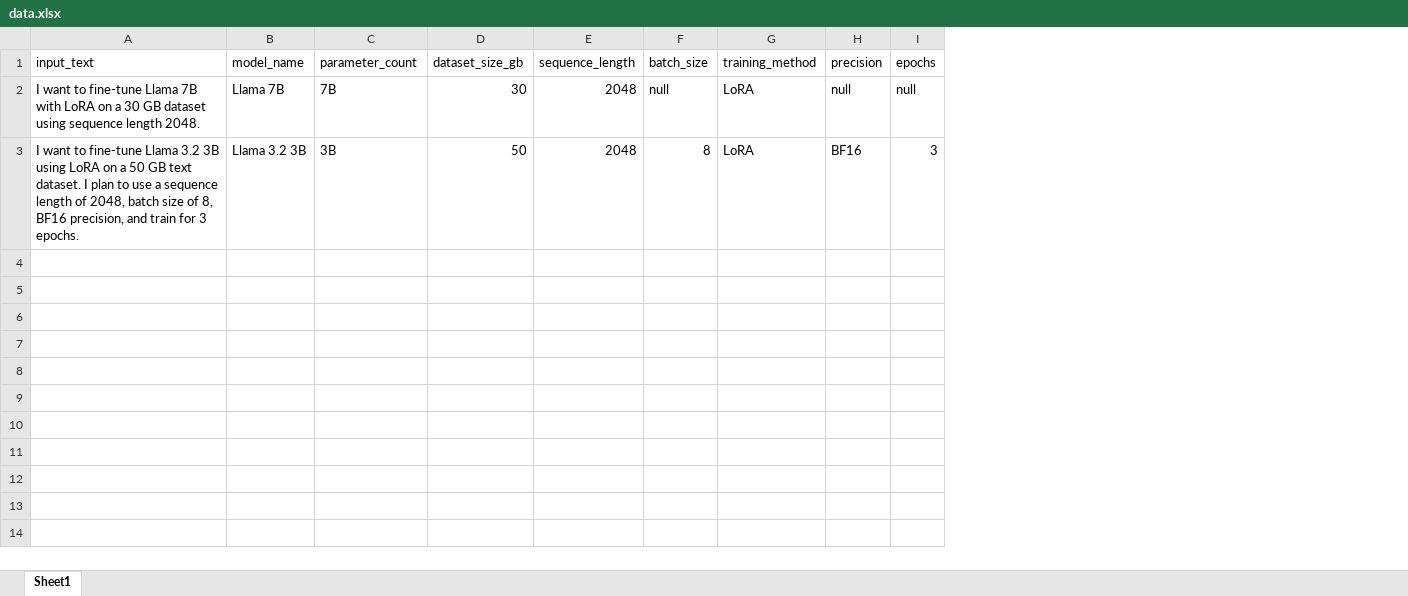
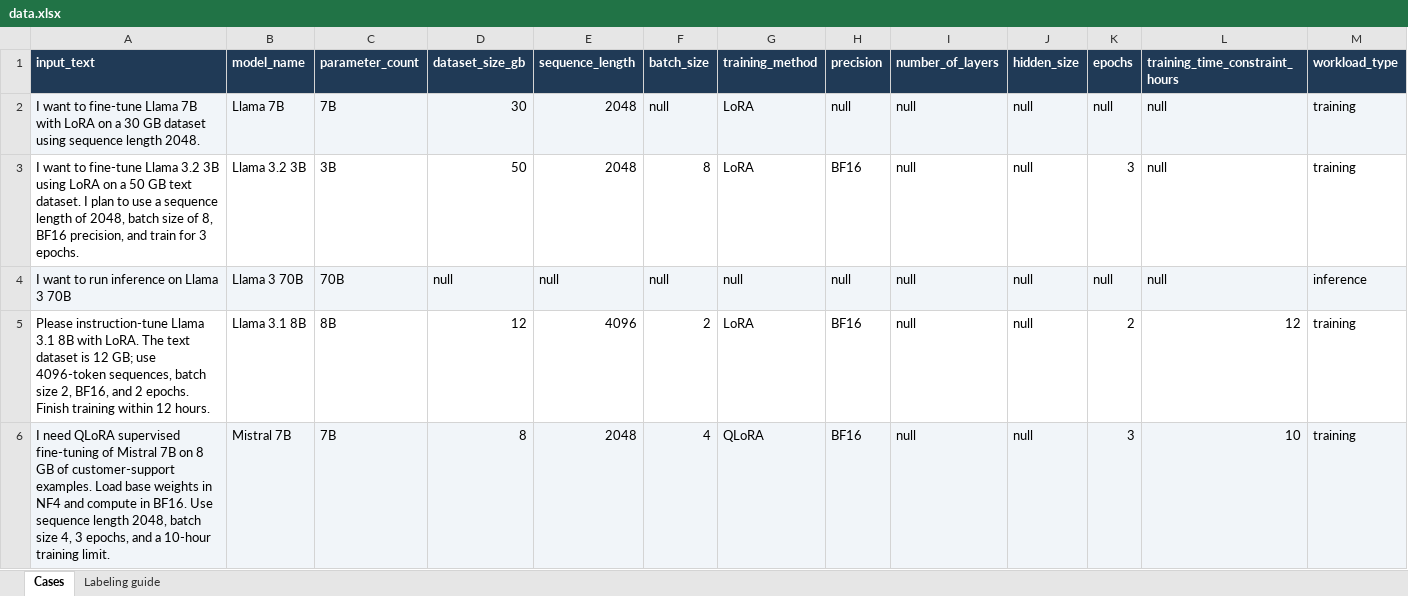
Before and after one commit to MuneebMuhammad/GPU-Broker, an Excel workbook: data/data.xlsx, sheet Cases, drawn as a sheet; only a part is shown; values as stored, in another font and other column widths than the file's, no borders; table styles not drawn; addresses are those after the commit; the diff covers the shown part only; the diff names each change by its address in the sheet, - before the commit and + after, or states it on an @@ line.

```diff
--- a/data/data.xlsx (sheet Cases)
+++ b/data/data.xlsx (sheet Cases)
-sheet tab: Sheet1
+sheet tab: Cases
+sheet tab: Labeling guide
+column I (number_of_layers), rows 2-3: null | null
+column J (hidden_size), rows 2-3: null | null
+column L (training_time_constraint_hours), rows 2-3: null | null
+column M (workload_type), rows 2-3: training | training
@@ A1:H1 fill: none → #203A56, bold: off → on, text colour: black → #FFFFFF @@
@@ K1 fill: none → #203A56, bold: off → on, text colour: black → #FFFFFF @@
-A2:H2 fill: none
+A2:H2 fill: #F1F5F9
-K2 fill: none
+K2 fill: #F1F5F9
+row 4: I want to run inference on Llama 3 70B | Llama 3 70B | 70B | null | null | null | null | null | null | null | null | null | inference
+row 5: Please instruction-tune Llama 3.1 8B with LoRA. The text dataset is 12 GB; use 4096-token sequences, batch size 2, BF16, and 2 epochs. Finish training within 12 hours. | Llama 3.1 8B | 8B | 12 | 4096 | 2 | LoRA | BF16 | null | null | 2 | 12 | training
+row 6: I need QLoRA supervised fine-tuning of Mistral 7B on 8 GB of customer-support examples. Load base weights in NF4 and compute in BF16. Use sequence length 2048, batch size 4, 3 epochs, and a 10-hour training limit. | Mistral 7B | 7B | 8 | 2048 | 4 | QLoRA | BF16 | null | null | 3 | 10 | training
```
Also changed, not shown: 55 added rows elsewhere in this sheet.
